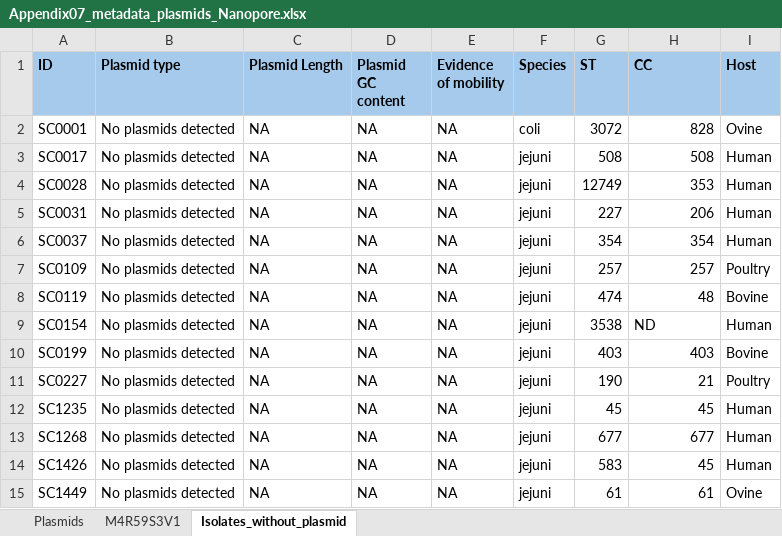
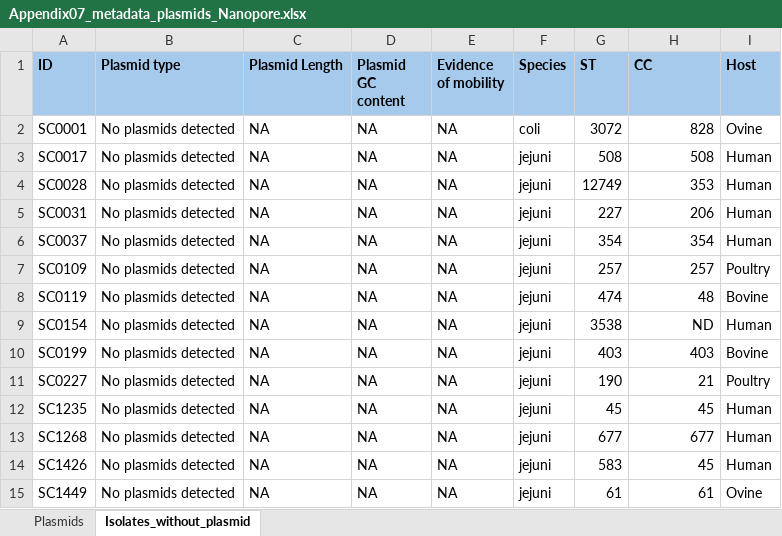
Before and after one commit to parolinaline/PhD-thesis-portfolio, an Excel workbook: Chapter05_Campylobacter_plasmids/Appendix/Appendix07_metadata_plasmids_Nanopore.xlsx, sheet Isolates_without_plasmid, drawn as a sheet; values as stored, in another font and other column widths than the file's, no borders; the diff names each change by its address in the sheet, - before the commit and + after, or states it on an @@ line.

```diff
--- a/Chapter05_Campylobacter_plasmids/Appendix/Appendix07_metadata_plasmids_Nanopore.xlsx (sheet Isolates_without_plasmid)
+++ b/Chapter05_Campylobacter_plasmids/Appendix/Appendix07_metadata_plasmids_Nanopore.xlsx (sheet Isolates_without_plasmid)
-sheet tab: M4R59S3V1
-H9 alignment: left
+H9 alignment: right
```
